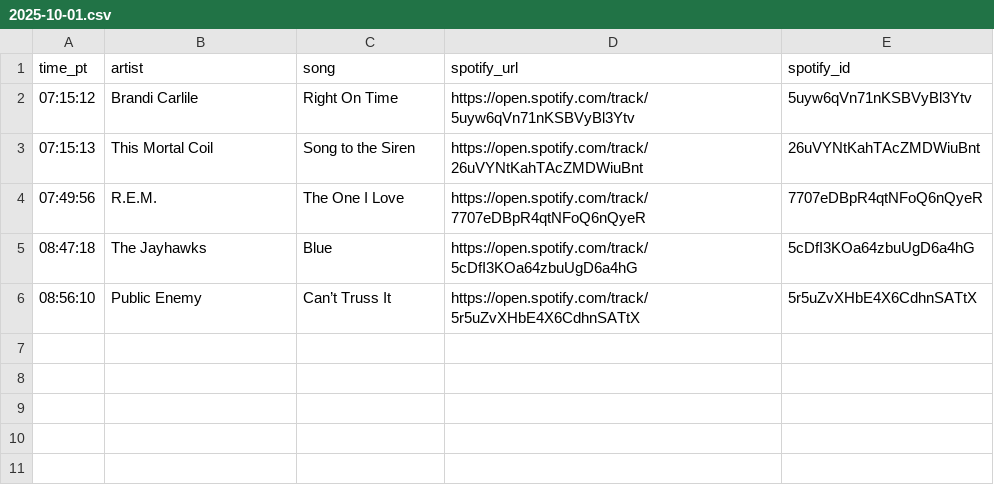
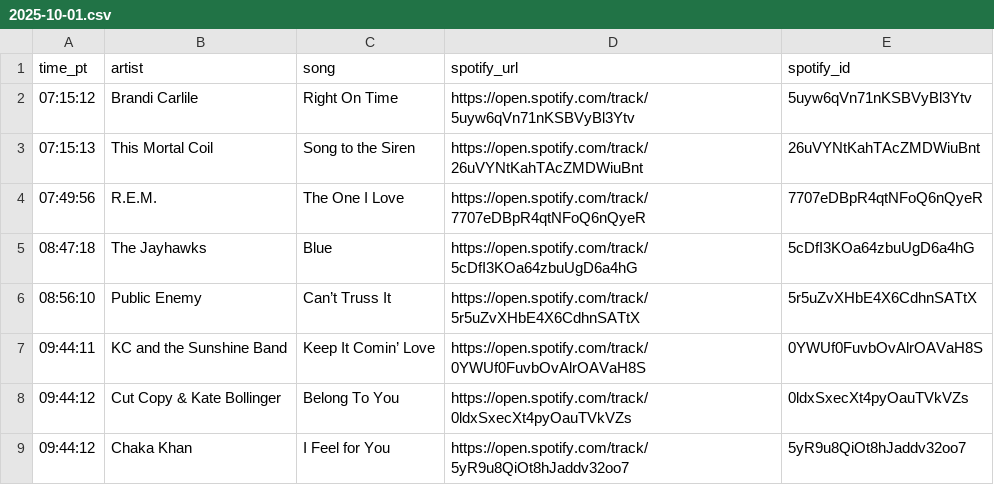
Before and after one commit to dsundt/kexp-john-playlist, a CSV file: data/daily/2025-10-01.csv, drawn as a sheet; the diff names each change by its address in the sheet, - before the commit and + after, or states it on an @@ line.

```diff
--- a/data/daily/2025-10-01.csv
+++ b/data/daily/2025-10-01.csv
+row 7: 09:44:11 | KC and the Sunshine Band | Keep It Comin’ Love | https://open.spotify.com/track/0YWUf0FuvbOvAlrOAVaH8S | 0YWUf0FuvbOvAlrOAVaH8S
+row 8: 09:44:12 | Cut Copy & Kate Bollinger | Belong To You | https://open.spotify.com/track/0ldxSxecXt4pyOauTVkVZs | 0ldxSxecXt4pyOauTVkVZs
+row 9: 09:44:12 | Chaka Khan | I Feel for You | https://open.spotify.com/track/5yR9u8QiOt8hJaddv32oo7 | 5yR9u8QiOt8hJaddv32oo7
```
Also changed, not shown: 2 other files.
